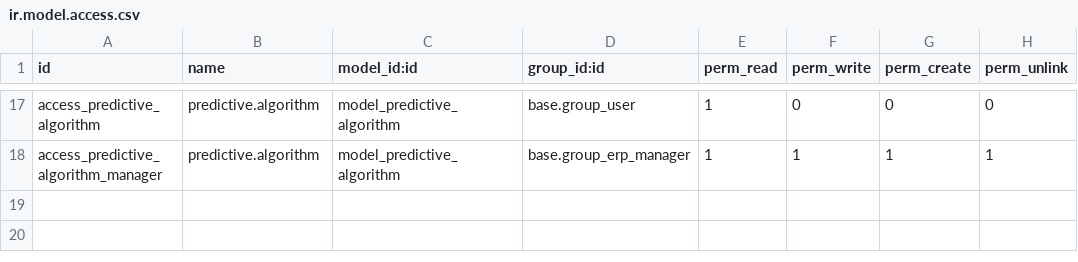
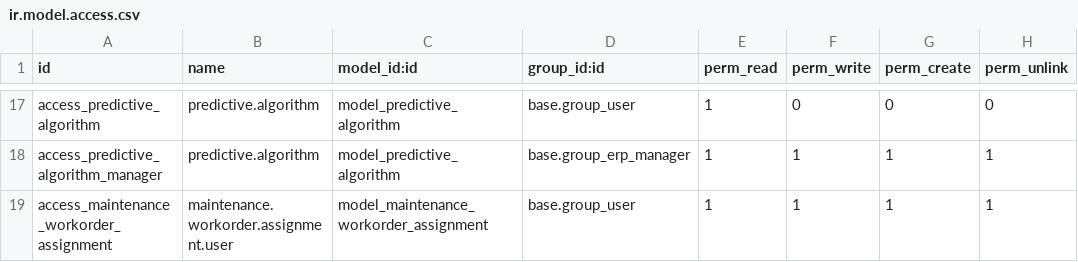
Before and after one commit to renju99/odoo_projects, a CSV file: odoo17/addons/facilities_management/security/ir.model.access.csv, drawn as a sheet; only a part is shown, gaps mark what is left out; the diff names each change by its address in the sheet, - before the commit and + after, or states it on an @@ line.

```diff
--- a/odoo17/addons/facilities_management/security/ir.model.access.csv
+++ b/odoo17/addons/facilities_management/security/ir.model.access.csv
+row 19: access_maintenance_workorder_assignment | maintenance.workorder.assignment.user | model_maintenance_workorder_assignment | base.group_user | 1 | 1 | 1 | 1
```
Also changed, not shown: 5 other files.
